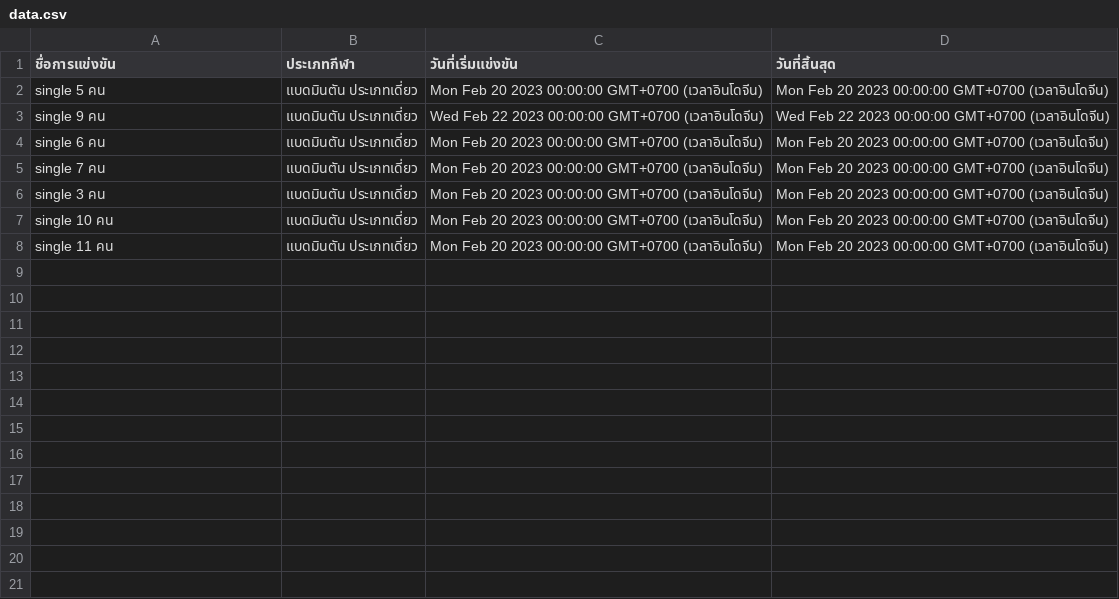
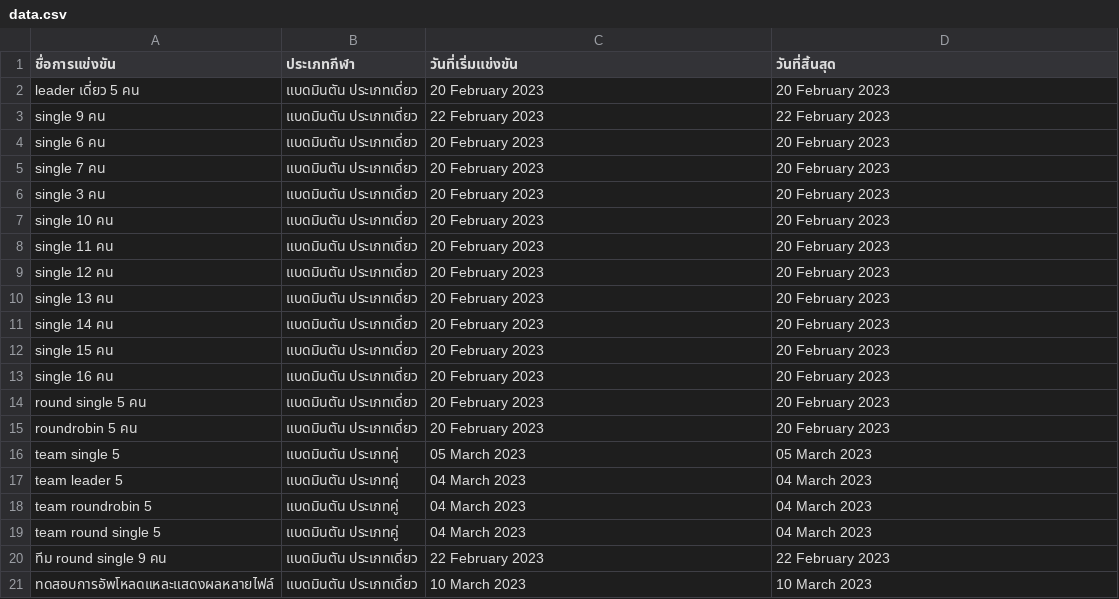
Before and after one commit to Faerissia/Mobile-Api-RMUTT-Games, a CSV file: assets/data.csv, drawn as a sheet.

```diff
--- a/assets/data.csv
+++ b/assets/data.csv
@@ -1,8 +1,21 @@
 ชื่อการแข่งขัน,ประเภทกีฬา,วันที่เริ่มแข่งขัน,วันที่สิ้นสุด
-single 5 คน,แบดมินตัน ประเภทเดี่ยว,Mon Feb 20 2023 00:00:00 GMT+0700 (เวลาอินโดจีน),Mon Feb 20 2023 00:00:00 GMT+0700 (เวลาอินโดจีน)
-single 9 คน,แบดมินตัน ประเภทเดี่ยว,Wed Feb 22 2023 00:00:00 GMT+0700 (เวลาอินโดจีน),Wed Feb 22 2023 00:00:00 GMT+0700 (เวลาอินโดจีน)
-single 6 คน,แบดมินตัน ประเภทเดี่ยว,Mon Feb 20 2023 00:00:00 GMT+0700 (เวลาอินโดจีน),Mon Feb 20 2023 00:00:00 GMT+0700 (เวลาอินโดจีน)
-single 7 คน,แบดมินตัน ประเภทเดี่ยว,Mon Feb 20 2023 00:00:00 GMT+0700 (เวลาอินโดจีน),Mon Feb 20 2023 00:00:00 GMT+0700 (เวลาอินโดจีน)
-single 3 คน,แบดมินตัน ประเภทเดี่ยว,Mon Feb 20 2023 00:00:00 GMT+0700 (เวลาอินโดจีน),Mon Feb 20 2023 00:00:00 GMT+0700 (เวลาอินโดจีน)
-single 10 คน,แบดมินตัน ประเภทเดี่ยว,Mon Feb 20 2023 00:00:00 GMT+0700 (เวลาอินโดจีน),Mon Feb 20 2023 00:00:00 GMT+0700 (เวลาอินโดจีน)
-single 11 คน,แบดมินตัน ประเภทเดี่ยว,Mon Feb 20 2023 00:00:00 GMT+0700 (เวลาอินโดจีน),Mon Feb 20 2023 00:00:00 GMT+0700 (เวลาอินโดจีน)
+leader เดี่ยว 5 คน,แบดมินตัน ประเภทเดี่ยว,20 February 2023,20 February 2023
+single 9 คน,แบดมินตัน ประเภทเดี่ยว,22 February 2023,22 February 2023
+single 6 คน,แบดมินตัน ประเภทเดี่ยว,20 February 2023,20 February 2023
+single 7 คน,แบดมินตัน ประเภทเดี่ยว,20 February 2023,20 February 2023
+single 3 คน,แบดมินตัน ประเภทเดี่ยว,20 February 2023,20 February 2023
+single 10 คน,แบดมินตัน ประเภทเดี่ยว,20 February 2023,20 February 2023
+single 11 คน,แบดมินตัน ประเภทเดี่ยว,20 February 2023,20 February 2023
+single 12 คน,แบดมินตัน ประเภทเดี่ยว,20 February 2023,20 February 2023
+single 13 คน,แบดมินตัน ประเภทเดี่ยว,20 February 2023,20 February 2023
+single 14 คน,แบดมินตัน ประเภทเดี่ยว,20 February 2023,20 February 2023
+single 15 คน,แบดมินตัน ประเภทเดี่ยว,20 February 2023,20 February 2023
+single 16 คน,แบดมินตัน ประเภทเดี่ยว,20 February 2023,20 February 2023
+round single 5 คน,แบดมินตัน ประเภทเดี่ยว,20 February 2023,20 February 2023
+roundrobin 5 คน,แบดมินตัน ประเภทเดี่ยว,20 February 2023,20 February 2023
+team single 5,แบดมินตัน ประเภทคู่,05 March 2023,05 March 2023
+team leader 5,แบดมินตัน ประเภทคู่,04 March 2023,04 March 2023
+team roundrobin 5,แบดมินตัน ประเภทคู่,04 March 2023,04 March 2023
+team round single 5,แบดมินตัน ประเภทคู่,04 March 2023,04 March 2023
+ทีม round single 9 คน,แบดมินตัน ประเภทเดี่ยว,22 February 2023,22 February 2023
+ทดสอบการอัพโหลดแหละแสดงผลหลายไฟล์,แบดมินตัน ประเภทเดี่ยว,10 March 2023,10 March 2023
```
Also changed, not shown: 56 other files.
